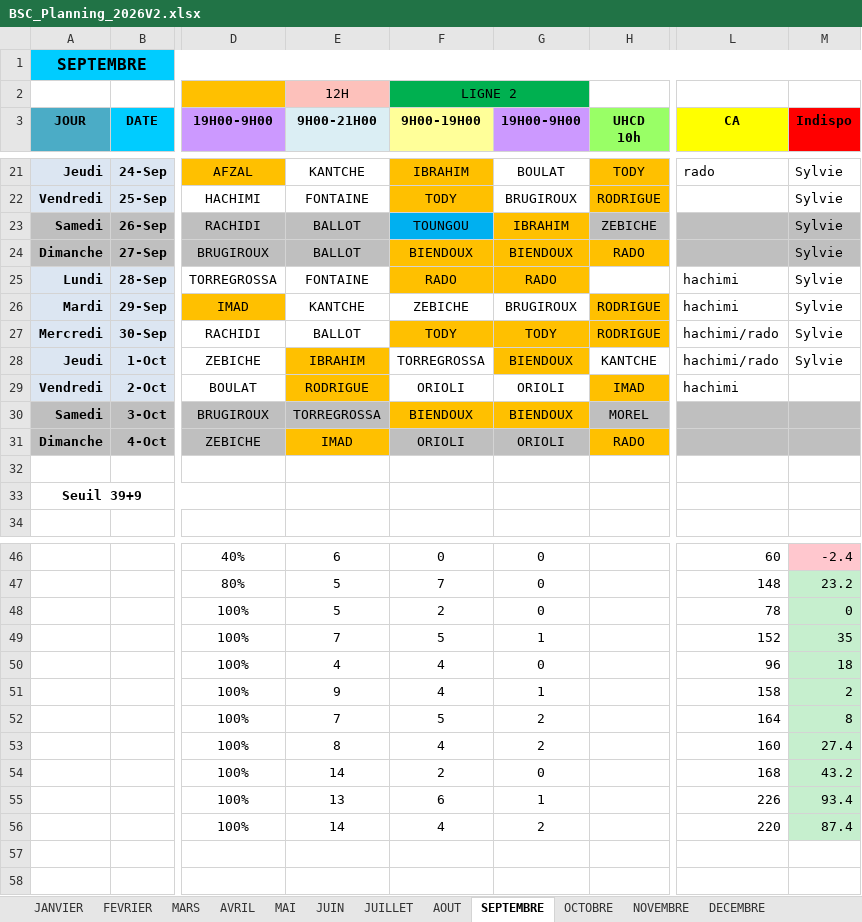
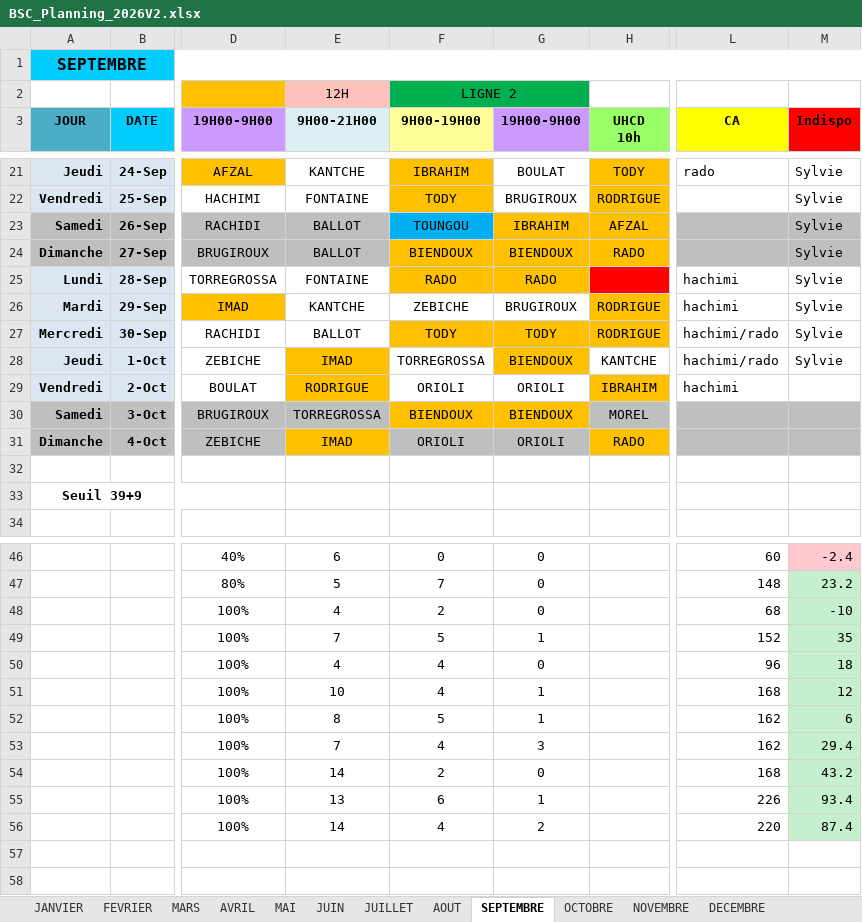
Before and after one commit to remytor-ux/planning-bsc-2026, an Excel workbook: data/BSC_Planning_2026V2.xlsx, sheet SEPTEMBRE, drawn as a sheet; only a part is shown, gaps mark what is left out; values as stored, in another font and other column widths than the file's, no borders; the diff names each change by its address in the sheet, - before the commit and + after, or states it on an @@ line.

Commit message:
Sync planning depuis OneDrive

```diff
--- a/data/BSC_Planning_2026V2.xlsx (sheet SEPTEMBRE)
+++ b/data/BSC_Planning_2026V2.xlsx (sheet SEPTEMBRE)
-H23 (UHCD 10h): ZEBICHE
+H23 (UHCD 10h): AFZAL
-H23 fill: #BFBFBF
+H23 fill: #FFC000
-H25 fill: none
+H25 fill: #FF0000
-E28 (9H00-21H00): IBRAHIM
+E28 (9H00-21H00): IMAD
-H29 (UHCD 10h): IMAD
+H29 (UHCD 10h): IBRAHIM
-E48 (9H00-21H00): 5
+E48 (9H00-21H00): 4
-L48 (CA): 78
+L48 (CA): 68
-M48 (Indispo): 0
+M48 (Indispo): -10
-E51 (9H00-21H00): 9
+E51 (9H00-21H00): 10
-L51 (CA): 158
+L51 (CA): 168
-M51 (Indispo): 2
+M51 (Indispo): 12
-E52 (9H00-21H00): 7
+E52 (9H00-21H00): 8
-G52 (19H00-9H00): 2
+G52 (19H00-9H00): 1
-L52 (CA): 164
+L52 (CA): 162
-M52 (Indispo): 8
+M52 (Indispo): 6
-E53 (9H00-21H00): 8
+E53 (9H00-21H00): 7
-G53 (19H00-9H00): 2
+G53 (19H00-9H00): 3
-L53 (CA): 160
+L53 (CA): 162
-M53 (Indispo): 27.4
+M53 (Indispo): 29.4
```
Also changed, not shown: sheet DECEMBRE.
